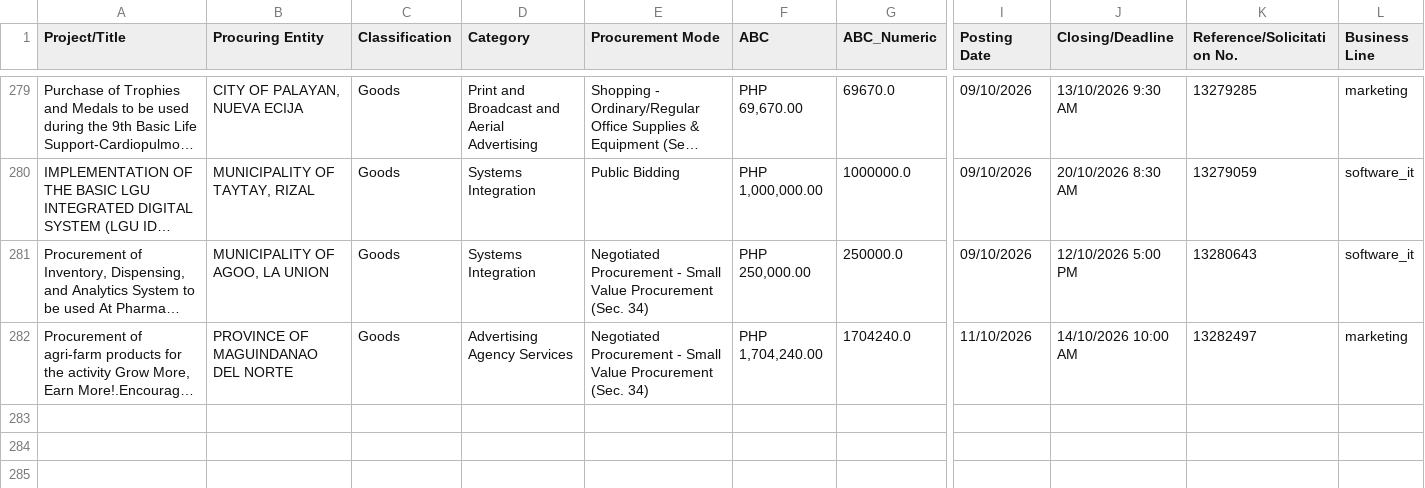
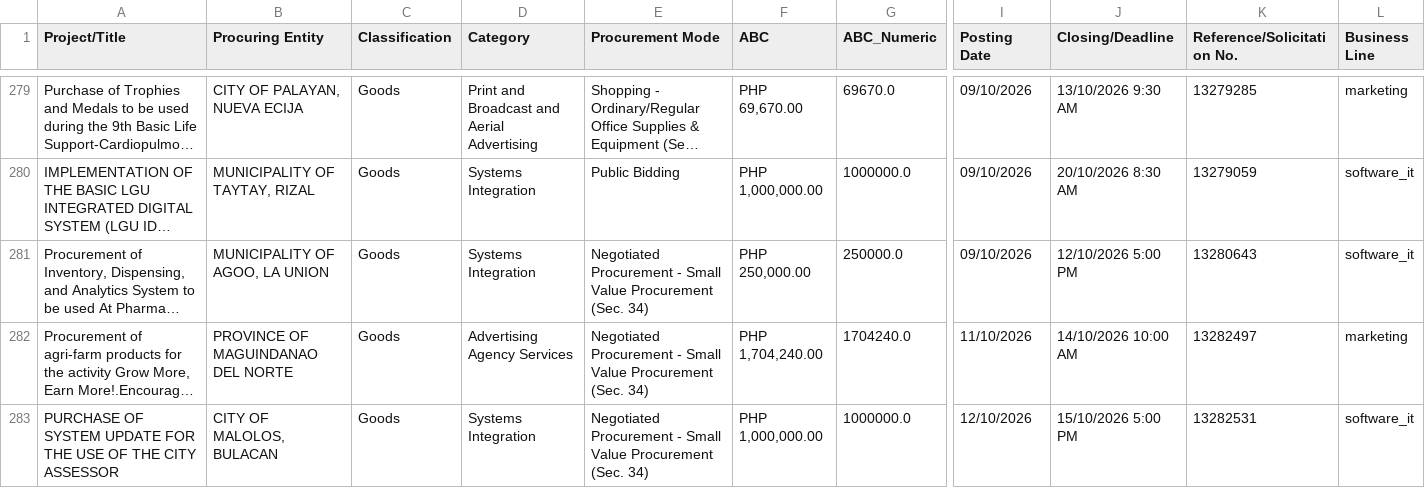
Before and after one commit to chloebellee/philgeps-scraper, a CSV file: philgeps_results_public.csv, drawn as a sheet; only a part is shown, gaps mark what is left out; long unchanged cells end in …; rows hold the shown columns only; the diff covers the shown part only; the diff names each change by its address in the sheet, - before the commit and + after, or states it on an @@ line.

```diff
--- a/philgeps_results_public.csv
+++ b/philgeps_results_public.csv
+row 283: PURCHASE OF SYSTEM UPDATE FOR THE USE OF THE CITY ASSESSOR | CITY OF MALOLOS, BULACAN | Goods | Systems Integration | Negotiated Procurement - Small Value Procurement (Sec. 34) | PHP 1,000,000.00 | 1000000.0 | 12/10/2026 | 15/10/2026 5:00 PM | 13282531 | software_it
```
Also changed, not shown: 1 added row elsewhere in this file.
